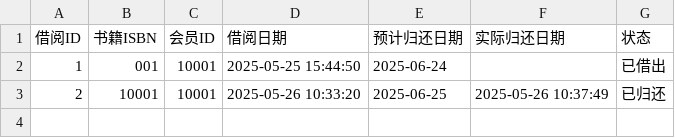
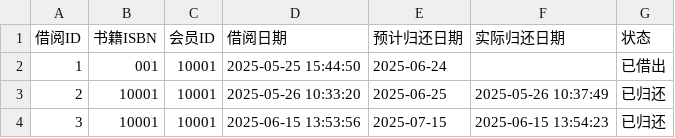
Before and after one commit to yycy134679/Python-Library-Management-System, a CSV file: data/borrowings.csv, drawn as a sheet.

Commit message:
feat(data): 更新书籍和借阅记录，修正书名并添加新借阅记录

```diff
--- a/data/borrowings.csv
+++ b/data/borrowings.csv
@@ -3 +3,2 @@
 2,10001,10001,2025-05-26 10:33:20,2025-06-25,2025-05-26 10:37:49,已归还
+3,10001,10001,2025-06-15 13:53:56,2025-07-15,2025-06-15 13:54:23,已归还
```
Also changed, not shown: data/books.csv, 6 other files.
